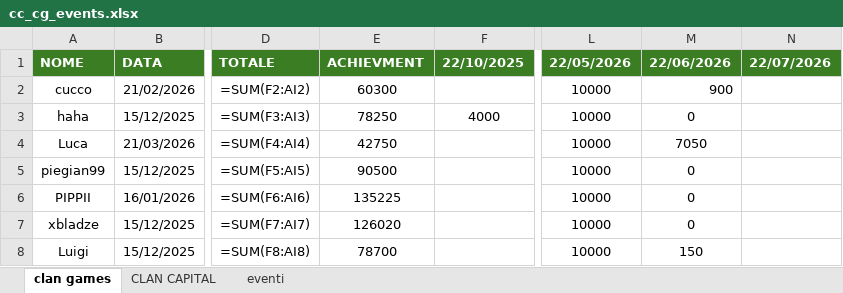
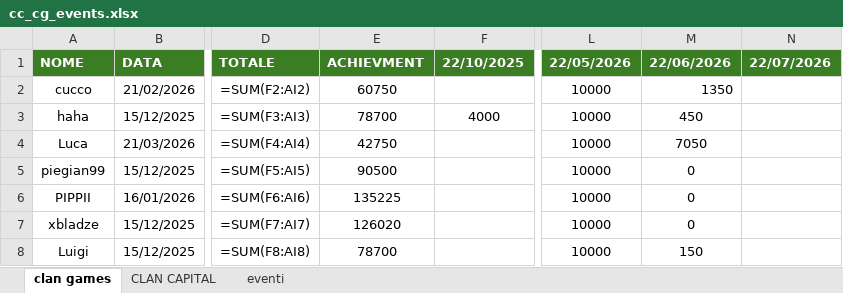
Before and after one commit to piegian99ita/clashMacacos, an Excel workbook: cc_cg_events.xlsx, sheet clan games, drawn as a sheet; only a part is shown, gaps mark what is left out; values as stored, in another font and other column widths than the file's, no borders; formulas without a stored value are shown as written; the diff names each change by its address in the sheet, - before the commit and + after, or states it on an @@ line.

```diff
--- a/cc_cg_events.xlsx (sheet clan games)
+++ b/cc_cg_events.xlsx (sheet clan games)
-E2: 60300
+E2: 60750
-M2: 900
+M2: 1350
-E3: 78250
+E3: 78700
-M3: 0
+M3: 450
```
